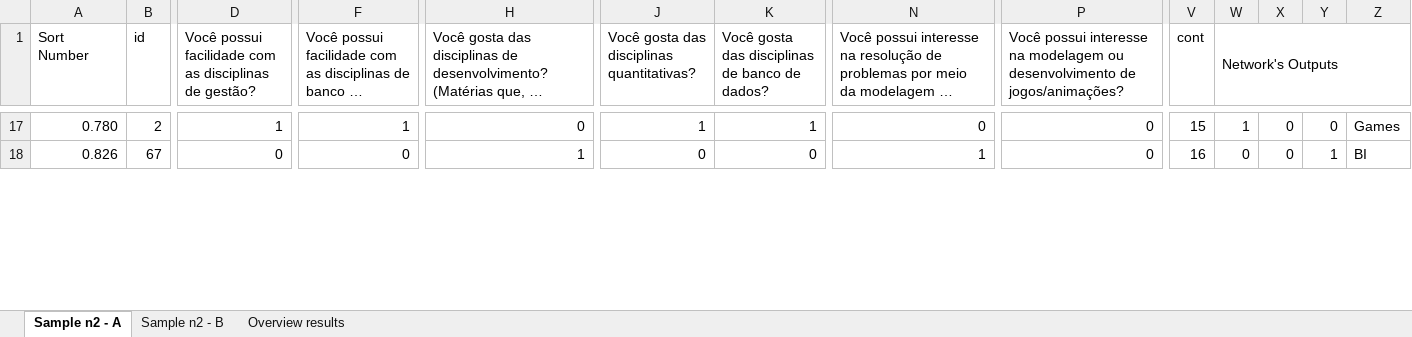
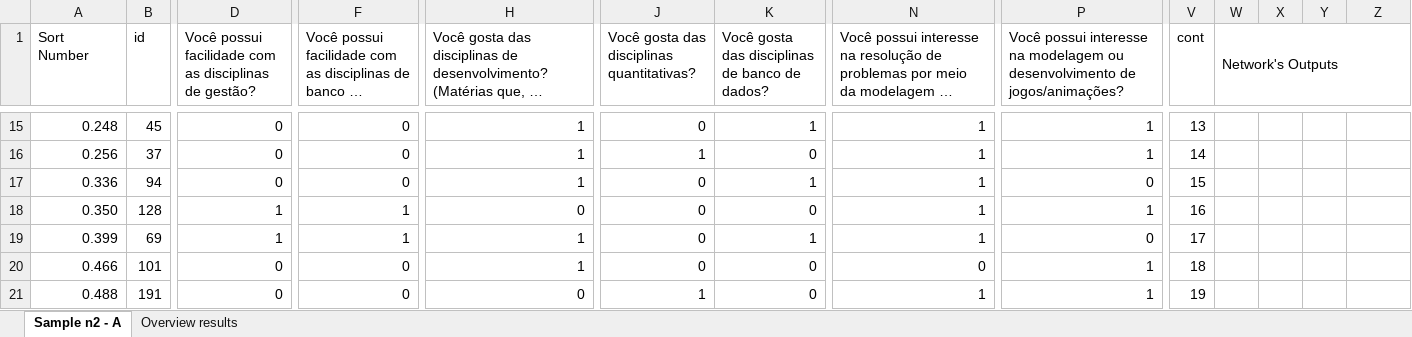
Before and after one commit to tech-espm/pic-sortinghat, an Excel workbook: data/results/sigmoid/Sigmoid Results c1.xlsx, sheet Sample n2 - A, drawn as a sheet; only a part is shown, gaps mark what is left out; long unchanged cells end in …; values as stored, in another font and other column widths than the file's, no cell formats; addresses are those after the commit; rows hold the shown columns only; the diff covers the shown part only; the diff names each change by its address in the sheet, - before the commit and + after, or states it on an @@ line.

```diff
--- a/data/results/sigmoid/Sigmoid Results c1.xlsx (sheet Sample n2 - A)
+++ b/data/results/sigmoid/Sigmoid Results c1.xlsx (sheet Sample n2 - A)
-sheet tab: Sample n2 - B
-A15 (Sort Number): 0.780
+A15 (Sort Number): 0.248
-B15 (id): 2
+B15 (id): 45
-D15: 1
+D15: 0
-F15: 1
+F15: 0
-H15: 0
+H15: 1
-J15: 1
+J15: 0
-N15: 0
+N15: 1
-P15: 0
+P15: 1
-V15 (cont): 15
+V15 (cont): 13
-W15 (Network's Outputs): 1
+W15 (Network's Outputs): (empty)
-X15: 0
+X15: (empty)
-Y15: 0
+Y15: (empty)
-Z15: Games
+Z15: (empty)
+row 16: 0.256 | 37 | 0 | 0 | 1 | 1 | 0 | 1 | 1 | 14
-A17 (Sort Number): 0.826
+A17 (Sort Number): 0.336
-B17 (id): 67
+B17 (id): 94
-K17: 0
+K17: 1
-V17 (cont): 16
+V17 (cont): 15
-W17 (Network's Outputs): 0
+W17 (Network's Outputs): (empty)
-X17: 0
+X17: (empty)
-Y17: 1
+Y17: (empty)
-Z17: BI
+Z17: (empty)
+row 18: 0.350 | 128 | 1 | 1 | 0 | 0 | 0 | 1 | 1 | 16
+row 19: 0.399 | 69 | 1 | 1 | 1 | 0 | 1 | 1 | 0 | 17
+row 20: 0.466 | 101 | 0 | 0 | 1 | 0 | 0 | 0 | 1 | 18
+row 21: 0.488 | 191 | 0 | 0 | 0 | 1 | 0 | 1 | 1 | 19
```
Also changed, not shown: 26 added rows, 18 removed rows, 103 edited cells and merged cells elsewhere in this sheet, cell formats, formulas that keep their value, 3 other files.
